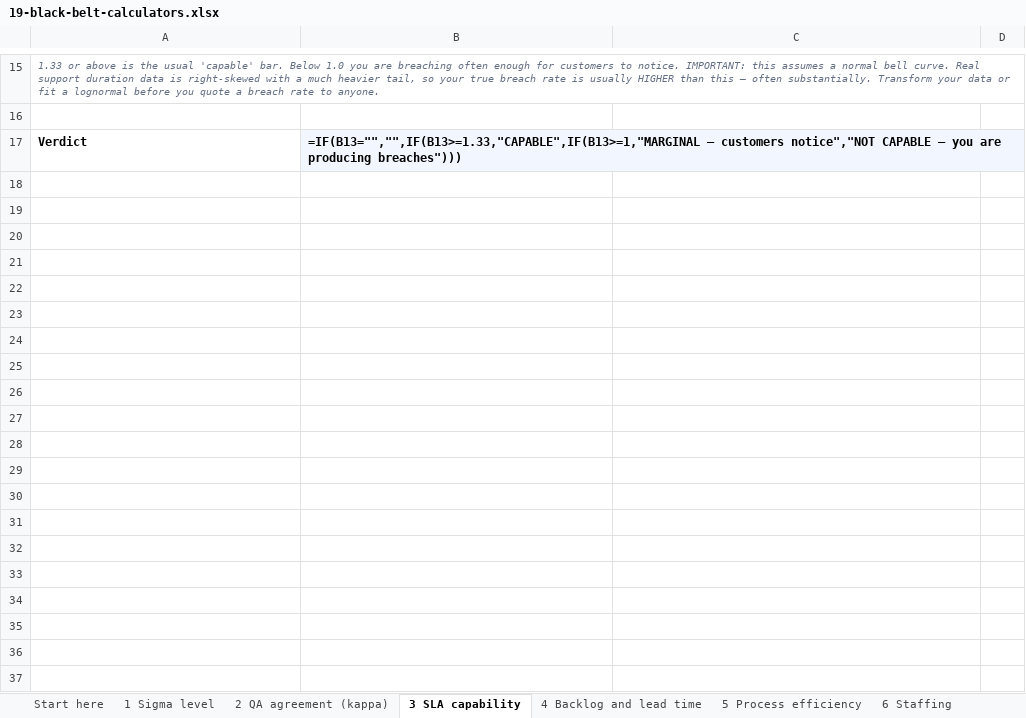
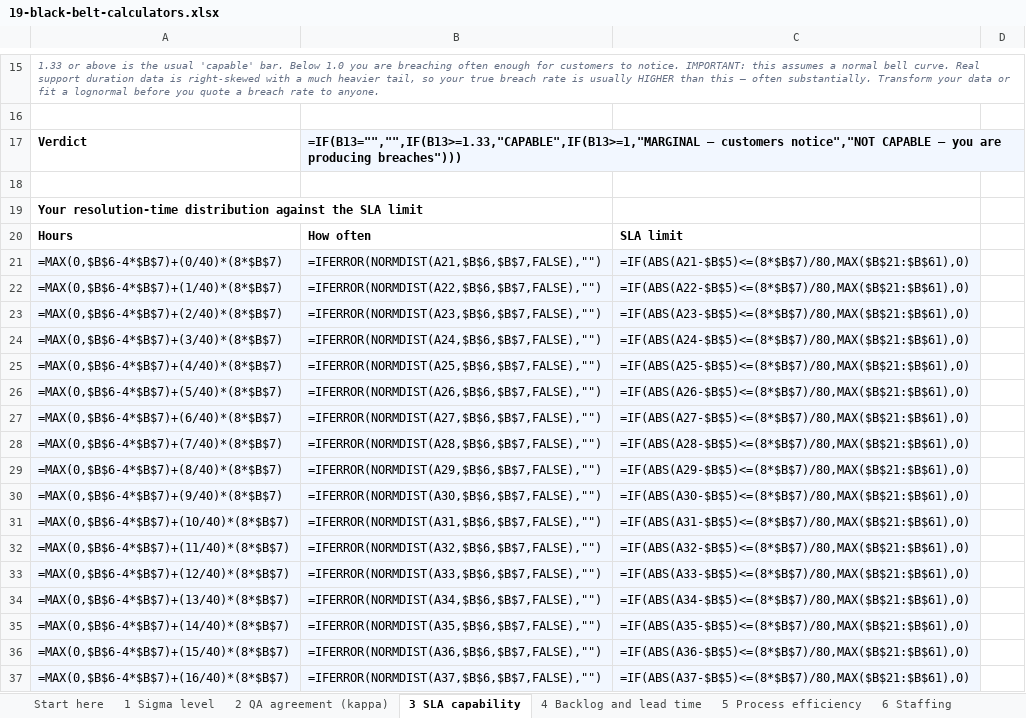
Before and after one commit to Maniwar/six-sigma-blackbelt-support-ops, an Excel workbook: templates/19-black-belt-calculators.xlsx, sheet 3 SLA capability, drawn as a sheet; only a part is shown, gaps mark what is left out; values as stored, in another font and other column widths than the file's, no borders; formulas without a stored value are shown as written; charts and pictures not drawn; the diff covers the shown part only; the diff names each change by its address in the sheet, - before the commit and + after, or states it on an @@ line.

Commit message:
Give the original eight workbooks charts, and move the release notes to GitHub
Every one of these files computed the right answer and then showed it as a
column of numbers. An FMEA whose RPNs you could not see ranked, a value stream
map that never showed you 98% of the lead time is waiting, an ROI tab with no
breakeven line. The arithmetic was there; the point of it was not.

tools/chart_specs.py adds 22 charts across the eight: touch time against wait
time per step, RPN before and after the action, weighted scores for the X-Y and
solution matrices, p-values against alpha, controls by durability level, and ten
across the calculator workbook — including the capability curve against the SLA
limit and the cumulative discounted position crossing zero at payback.

Four series ran past the end of their data into the merged note banner that
closes each sheet, plotting cells that are always empty. The change detector
missed the fix because it compared chart COUNTS: re-pointing a range from
B11:B30 to B11:B36 leaves the count identical, so it decided nothing had changed
and never wrote the correction to disk. It now fingerprints the series
references. Deliberately not the anchor — that is a string when we set it and an
anchor object once read back, so including it would re-save on every run.

The release notes are out of the product. Six "New in v2.9" blocks sat between
the table of contents and the first real section, so every reader had to scroll
past the maintenance history of a document they had just opened. They are in
CHANGELOG.md now; the version badge under the title stays, and verify.py checks
the page and the changelog still agree on it.

Also: the Kanban tool said "switch from push assignment to pull" as an
unconditional step 3. Pull fails when agents are paid on individual handled
volume — they cherry-pick and the hard items age forever — or when the routing
tool can only push a pre-assigned bucket. It now says so, and gives the fallback
that gets you a WIP limit without a routing rebuild.

```diff
--- a/templates/19-black-belt-calculators.xlsx (sheet 3 SLA capability)
+++ b/templates/19-black-belt-calculators.xlsx (sheet 3 SLA capability)
+row 18: (empty)
+row 19: Your resolution-time distribution against the SLA limit
+row 20: Hours | How often | SLA limit
+row 21: =MAX(0,$B$6-4*$B$7)+(0/40)*(8*$B$7) | =IFERROR(NORMDIST(A21,$B$6,$B$7,FALSE),"") | =IF(ABS(A21-$B$5)<=(8*$B$7)/80,MAX($B$21:$B$61),0)
+row 22: =MAX(0,$B$6-4*$B$7)+(1/40)*(8*$B$7) | =IFERROR(NORMDIST(A22,$B$6,$B$7,FALSE),"") | =IF(ABS(A22-$B$5)<=(8*$B$7)/80,MAX($B$21:$B$61),0)
+row 23: =MAX(0,$B$6-4*$B$7)+(2/40)*(8*$B$7) | =IFERROR(NORMDIST(A23,$B$6,$B$7,FALSE),"") | =IF(ABS(A23-$B$5)<=(8*$B$7)/80,MAX($B$21:$B$61),0)
+row 24: =MAX(0,$B$6-4*$B$7)+(3/40)*(8*$B$7) | =IFERROR(NORMDIST(A24,$B$6,$B$7,FALSE),"") | =IF(ABS(A24-$B$5)<=(8*$B$7)/80,MAX($B$21:$B$61),0)
+row 25: =MAX(0,$B$6-4*$B$7)+(4/40)*(8*$B$7) | =IFERROR(NORMDIST(A25,$B$6,$B$7,FALSE),"") | =IF(ABS(A25-$B$5)<=(8*$B$7)/80,MAX($B$21:$B$61),0)
+row 26: =MAX(0,$B$6-4*$B$7)+(5/40)*(8*$B$7) | =IFERROR(NORMDIST(A26,$B$6,$B$7,FALSE),"") | =IF(ABS(A26-$B$5)<=(8*$B$7)/80,MAX($B$21:$B$61),0)
+row 27: =MAX(0,$B$6-4*$B$7)+(6/40)*(8*$B$7) | =IFERROR(NORMDIST(A27,$B$6,$B$7,FALSE),"") | =IF(ABS(A27-$B$5)<=(8*$B$7)/80,MAX($B$21:$B$61),0)
+row 28: =MAX(0,$B$6-4*$B$7)+(7/40)*(8*$B$7) | =IFERROR(NORMDIST(A28,$B$6,$B$7,FALSE),"") | =IF(ABS(A28-$B$5)<=(8*$B$7)/80,MAX($B$21:$B$61),0)
+row 29: =MAX(0,$B$6-4*$B$7)+(8/40)*(8*$B$7) | =IFERROR(NORMDIST(A29,$B$6,$B$7,FALSE),"") | =IF(ABS(A29-$B$5)<=(8*$B$7)/80,MAX($B$21:$B$61),0)
+row 30: =MAX(0,$B$6-4*$B$7)+(9/40)*(8*$B$7) | =IFERROR(NORMDIST(A30,$B$6,$B$7,FALSE),"") | =IF(ABS(A30-$B$5)<=(8*$B$7)/80,MAX($B$21:$B$61),0)
+row 31: =MAX(0,$B$6-4*$B$7)+(10/40)*(8*$B$7) | =IFERROR(NORMDIST(A31,$B$6,$B$7,FALSE),"") | =IF(ABS(A31-$B$5)<=(8*$B$7)/80,MAX($B$21:$B$61),0)
+row 32: =MAX(0,$B$6-4*$B$7)+(11/40)*(8*$B$7) | =IFERROR(NORMDIST(A32,$B$6,$B$7,FALSE),"") | =IF(ABS(A32-$B$5)<=(8*$B$7)/80,MAX($B$21:$B$61),0)
+row 33: =MAX(0,$B$6-4*$B$7)+(12/40)*(8*$B$7) | =IFERROR(NORMDIST(A33,$B$6,$B$7,FALSE),"") | =IF(ABS(A33-$B$5)<=(8*$B$7)/80,MAX($B$21:$B$61),0)
+row 34: =MAX(0,$B$6-4*$B$7)+(13/40)*(8*$B$7) | =IFERROR(NORMDIST(A34,$B$6,$B$7,FALSE),"") | =IF(ABS(A34-$B$5)<=(8*$B$7)/80,MAX($B$21:$B$61),0)
+row 35: =MAX(0,$B$6-4*$B$7)+(14/40)*(8*$B$7) | =IFERROR(NORMDIST(A35,$B$6,$B$7,FALSE),"") | =IF(ABS(A35-$B$5)<=(8*$B$7)/80,MAX($B$21:$B$61),0)
+row 36: =MAX(0,$B$6-4*$B$7)+(15/40)*(8*$B$7) | =IFERROR(NORMDIST(A36,$B$6,$B$7,FALSE),"") | =IF(ABS(A36-$B$5)<=(8*$B$7)/80,MAX($B$21:$B$61),0)
+row 37: =MAX(0,$B$6-4*$B$7)+(16/40)*(8*$B$7) | =IFERROR(NORMDIST(A37,$B$6,$B$7,FALSE),"") | =IF(ABS(A37-$B$5)<=(8*$B$7)/80,MAX($B$21:$B$61),0)
```
Also changed, not shown: 24 added rows elsewhere in this sheet, sheet 9 ROI and payback, sheet 1 Sigma level, sheet 4 Backlog and lead time, sheet 2 QA agreement (kappa), sheet 6 Staffing, sheet 8 Benefit — avoided contacts, 2 more sheets, charts or pictures, templates/05-data-collection-plan.xlsx, templates/10-value-stream-map.xlsx, 11 other files.
